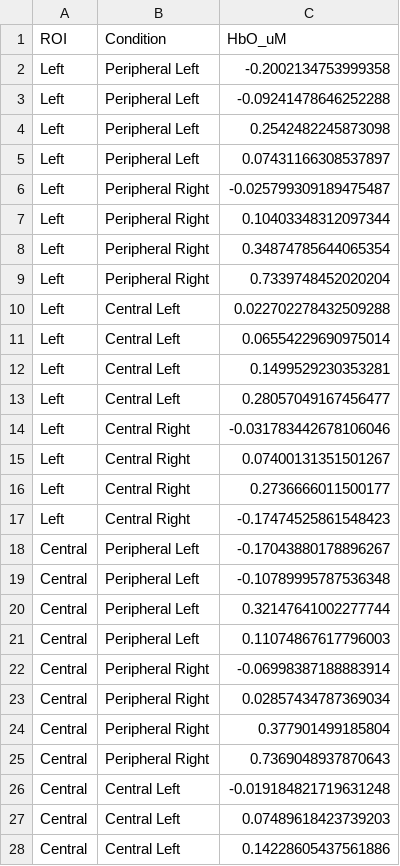
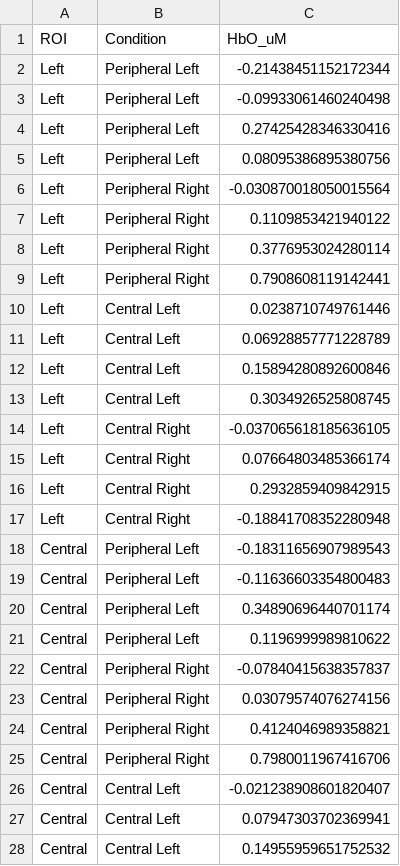
Before and after one commit to mlazarevski/fNIRS_polimi, a CSV file: src/results/cw_activation_stats.csv, drawn as a sheet; only a part is shown; the diff covers the shown part only.

```diff
--- a/src/results/cw_activation_stats.csv
+++ b/src/results/cw_activation_stats.csv
@@ -1,28 +1,28 @@
 ROI,Condition,HbO_uM
-Left,Peripheral Left,-0.2002134753999358
-Left,Peripheral Left,-0.09241478646252288
-Left,Peripheral Left,0.2542482245873098
-Left,Peripheral Left,0.07431166308537897
-Left,Peripheral Right,-0.025799309189475487
-Left,Peripheral Right,0.10403348312097344
-Left,Peripheral Right,0.34874785644065354
-Left,Peripheral Right,0.7339748452020204
-Left,Central Left,0.022702278432509288
-Left,Central Left,0.06554229690975014
-Left,Central Left,0.1499529230353281
-Left,Central Left,0.28057049167456477
-Left,Central Right,-0.031783442678106046
-Left,Central Right,0.07400131351501267
-Left,Central Right,0.2736666011500177
-Left,Central Right,-0.17474525861548423
-Central,Peripheral Left,-0.17043880178896267
-Central,Peripheral Left,-0.10789995787536348
-Central,Peripheral Left,0.32147641002277744
-Central,Peripheral Left,0.11074867617796003
-Central,Peripheral Right,-0.06998387188883914
-Central,Peripheral Right,0.02857434787369034
-Central,Peripheral Right,0.377901499185804
-Central,Peripheral Right,0.7369048937870643
-Central,Central Left,-0.019184821719631248
-Central,Central Left,0.07489618423739203
-Central,Central Left,0.14228605437561886
+Left,Peripheral Left,-0.21438451152172344
+Left,Peripheral Left,-0.09933061460240498
+Left,Peripheral Left,0.27425428346330416
+Left,Peripheral Left,0.08095386895380756
+Left,Peripheral Right,-0.030870018050015564
+Left,Peripheral Right,0.1109853421940122
+Left,Peripheral Right,0.3776953024280114
+Left,Peripheral Right,0.7908608119142441
+Left,Central Left,0.0238710749761446
+Left,Central Left,0.06928857771228789
+Left,Central Left,0.15894280892600846
+Left,Central Left,0.3034926525808745
+Left,Central Right,-0.037065618185636105
+Left,Central Right,0.07664803485366174
+Left,Central Right,0.2932859409842915
+Left,Central Right,-0.18841708352280948
+Central,Peripheral Left,-0.18311656907989543
+Central,Peripheral Left,-0.11636603354800483
+Central,Peripheral Left,0.34890696440701174
+Central,Peripheral Left,0.1196999989810622
+Central,Peripheral Right,-0.07840415638357837
+Central,Peripheral Right,0.03079574076274156
+Central,Peripheral Right,0.4124046989358821
+Central,Peripheral Right,0.7980011967416706
+Central,Central Left,-0.021238908601820407
+Central,Central Left,0.07947303702369941
+Central,Central Left,0.14955959651752532
```
Also changed, not shown: 21 edited cells elsewhere in this file, 12 other files.
